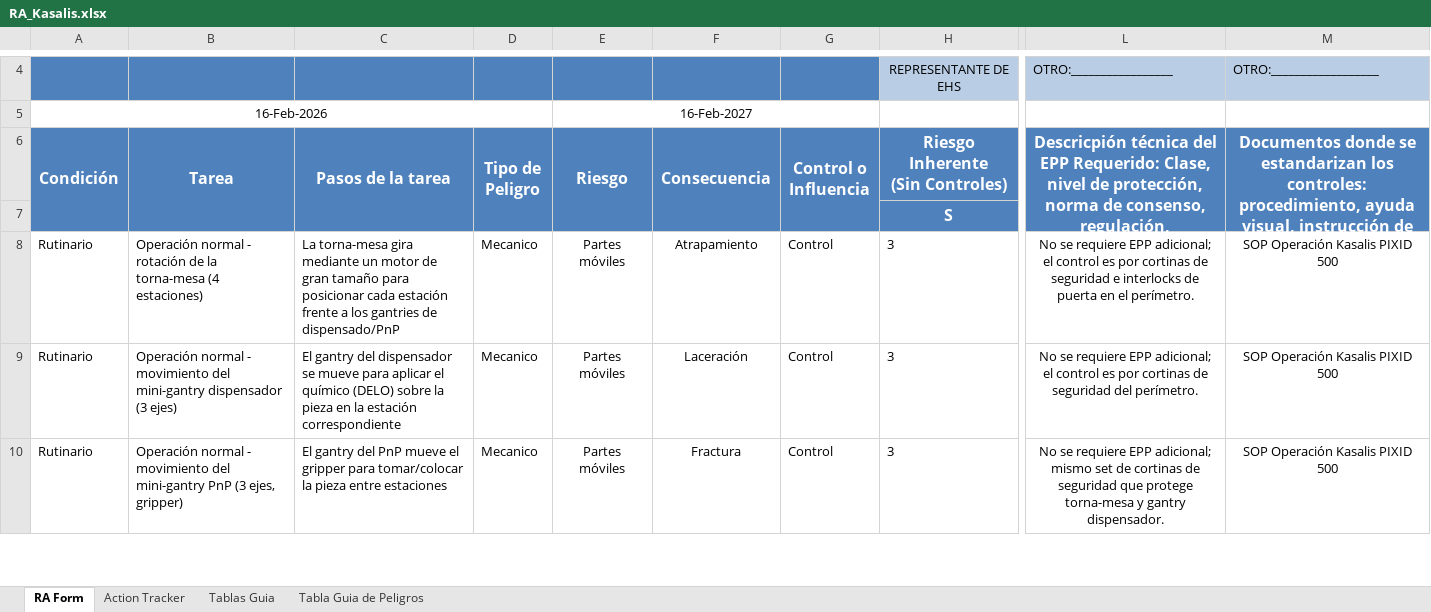
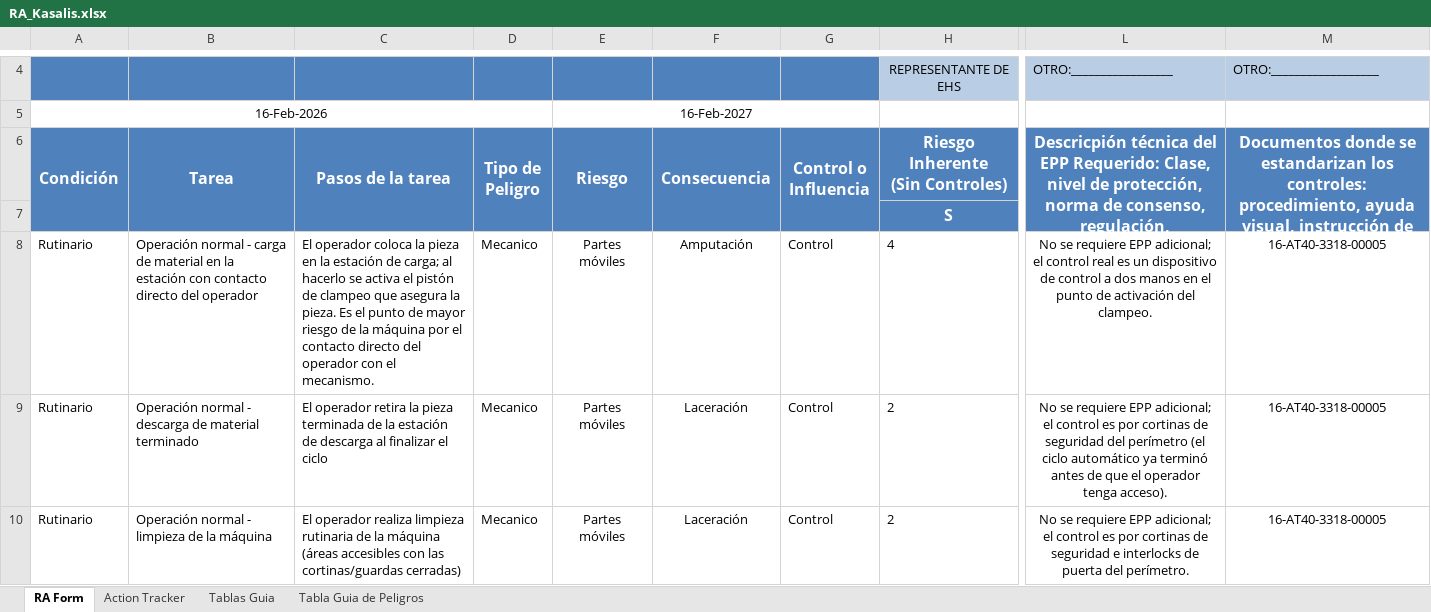
Before and after one commit to DiegoBasan/JAB-AUTO-DOCUMENTATION, an Excel workbook: moc_2406/RA_Kasalis.xlsx, sheet RA Form, drawn as a sheet; only a part is shown, gaps mark what is left out; values as stored, in another font and other column widths than the file's, no borders; conditional formats not drawn; the diff covers the shown part only; the diff names each change by its address in the sheet, - before the commit and + after, or states it on an @@ line.

```diff
--- a/moc_2406/RA_Kasalis.xlsx (sheet RA Form)
+++ b/moc_2406/RA_Kasalis.xlsx (sheet RA Form)
-B8 (Tarea): …normal - rotación de la torna-mesa (4 estaciones)
+B8 (Tarea): …normal - carga de material en la estación con contacto directo del operador
-C8 (Pasos de la tarea): La torna-mesa gira mediante un motor de gran tamaño para posicionar cada estación frente a los gantries de dispensado/PnP
+C8 (Pasos de la tarea): El operador coloca la pieza en la estación de carga; al hacerlo se activa el pistón de clampeo que asegura la pieza. Es el punto de mayor riesgo de la máquina por el contacto directo del operador con el mecanismo.
-F8 (Consecuencia): Atrapamiento
+F8 (Consecuencia): Amputación
-H8 (Riesgo Inherente (Sin Controles)): 3
+H8 (Riesgo Inherente (Sin Controles)): 4
-L8: …el control es por cortinas de seguridad e interlocks de puerta en el perímetro.
+L8: …el control real es un dispositivo de control a dos manos en el punto de activación del clampeo.
-M8:M10: SOP Operación Kasalis PIXID 500
+M8:M10: 16-AT40-3318-00005
-B9 (Tarea): …normal - movimiento del mini-gantry dispensador (3 ejes)
+B9 (Tarea): …normal - descarga de material terminado
-C9 (Pasos de la tarea): El gantry del dispensador se mueve para aplicar el químico (DELO) sobre la pieza en la estación correspondiente
+C9 (Pasos de la tarea): El operador retira la pieza terminada de la estación de descarga al finalizar el ciclo
-H9:H10 (Riesgo Inherente (Sin Controles)): 3
+H9:H10 (Riesgo Inherente (Sin Controles)): 2
-L9: …seguridad del perímetro.
+L9: …seguridad del perímetro (el ciclo automático ya terminó antes de que el operador tenga acceso).
-B10 (Tarea): …normal - movimiento del mini-gantry PnP (3 ejes, gripper)
+B10 (Tarea): …normal - limpieza de la máquina
-C10 (Pasos de la tarea): El gantry del PnP mueve el gripper para tomar/colocar la pieza entre estaciones
+C10 (Pasos de la tarea): El operador realiza limpieza rutinaria de la máquina (áreas accesibles con las cortinas/guardas cerradas)
-F10 (Consecuencia): Fractura
+F10 (Consecuencia): Laceración
-L10: …EPP adicional; mismo set de cortinas de seguridad que protege torna-mesa y gantry dispensador.
+L10: …EPP adicional; el control es por cortinas de seguridad e interlocks de puerta del perímetro.
```
Also changed, not shown: 1 added row, 1 removed row and 20 edited cells elsewhere in this sheet, 1 other file.
